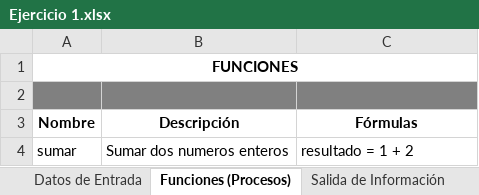
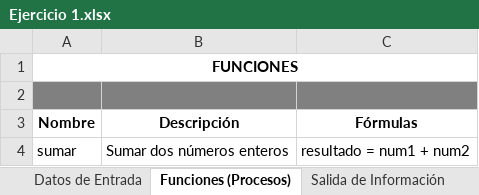
Before and after one commit to gague-uam/logicayalgoritmos, an Excel workbook: Ejercicio 1/Ejercicio 1.xlsx, sheet Funciones (Procesos), drawn as a sheet; values as stored, in another font and other column widths than the file's, no borders; 1 other sheet too large or unreadable and not compared; the diff names each change by its address in the sheet, - before the commit and + after, or states it on an @@ line.

Commit message:
Ejercicios completados

```diff
--- a/Ejercicio 1/Ejercicio 1.xlsx (sheet Funciones (Procesos))
+++ b/Ejercicio 1/Ejercicio 1.xlsx (sheet Funciones (Procesos))
-B4 (Descripción): Sumar dos numeros enteros
+B4 (Descripción): Sumar dos números enteros
-C4 (Fórmulas): resultado = 1 + 2
+C4 (Fórmulas): resultado = num1 + num2
```
Also changed, not shown: sheet Salida de Información, 29 other files.
